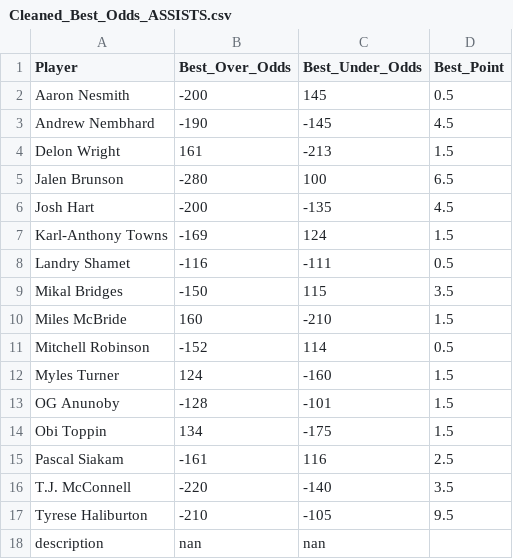
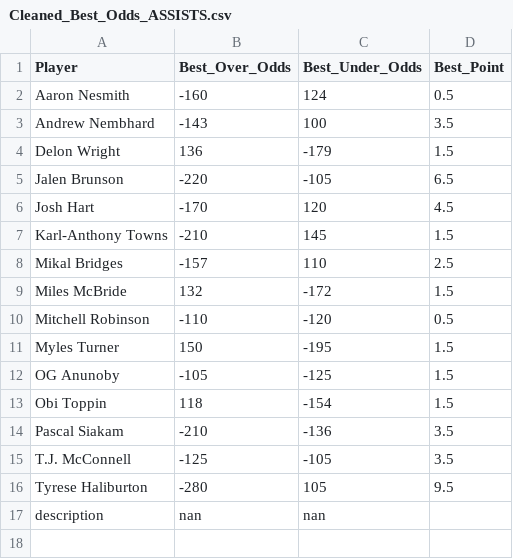
Before and after one commit to SebbyJM/nba-betting-pairs, a CSV file: Cleaned_Best_Odds_ASSISTS.csv, drawn as a sheet.

```diff
--- a/Cleaned_Best_Odds_ASSISTS.csv
+++ b/Cleaned_Best_Odds_ASSISTS.csv
@@ -1,18 +1,17 @@
 Player,Best_Over_Odds,Best_Under_Odds,Best_Point
-Aaron Nesmith,-200,145,0.5
-Andrew Nembhard,-190,-145,4.5
-Delon Wright,161,-213,1.5
-Jalen Brunson,-280,100,6.5
-Josh Hart,-200,-135,4.5
-Karl-Anthony Towns,-169,124,1.5
-Landry Shamet,-116,-111,0.5
-Mikal Bridges,-150,115,3.5
-Miles McBride,160,-210,1.5
-Mitchell Robinson,-152,114,0.5
-Myles Turner,124,-160,1.5
-OG Anunoby,-128,-101,1.5
-Obi Toppin,134,-175,1.5
-Pascal Siakam,-161,116,2.5
-T.J. McConnell,-220,-140,3.5
-Tyrese Haliburton,-210,-105,9.5
+Aaron Nesmith,-160,124,0.5
+Andrew Nembhard,-143,100,3.5
+Delon Wright,136,-179,1.5
+Jalen Brunson,-220,-105,6.5
+Josh Hart,-170,120,4.5
+Karl-Anthony Towns,-210,145,1.5
+Mikal Bridges,-157,110,2.5
+Miles McBride,132,-172,1.5
+Mitchell Robinson,-110,-120,0.5
+Myles Turner,150,-195,1.5
+OG Anunoby,-105,-125,1.5
+Obi Toppin,118,-154,1.5
+Pascal Siakam,-210,-136,3.5
+T.J. McConnell,-125,-105,3.5
+Tyrese Haliburton,-280,105,9.5
 description,nan,nan,
```
Also changed, not shown: Cleaned_Best_Odds_REBOUNDS.csv, Final_Projections_POINTS.csv, 9 other files.
